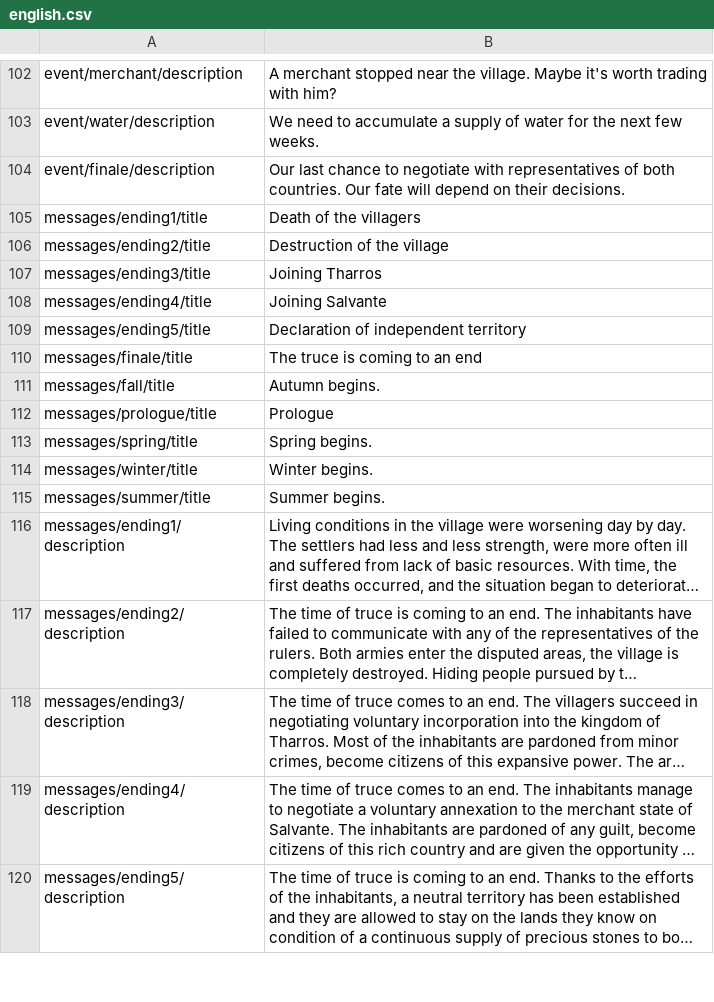
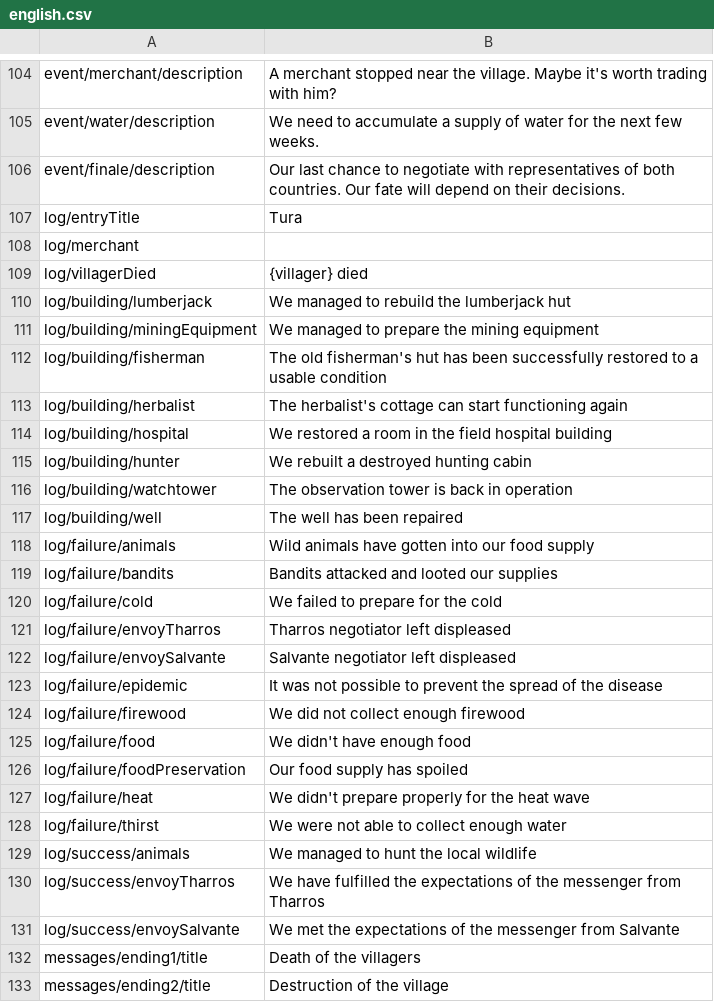
Before and after one commit to r-kurczewski/Village, a CSV file: Assets/Localization/english.csv, drawn as a sheet; only a part is shown, gaps mark what is left out; the shorter side is filled out with more unchanged rows; long unchanged cells end in …; the diff covers the shown part only.

Commit message:
English log, Revert villagers checkbox in settings

```diff
--- a/Assets/Localization/english.csv
+++ b/Assets/Localization/english.csv
@@ -104,2 +106,27 @@ event/water/description,"We need to accumulate a supply of water for the next fe
 event/finale/description,Our last chance to negotiate with representatives of both countries. Our fate will depend on their decisions.
+log/entryTitle,Tura
+log/merchant,
+log/villagerDied,{villager} died
+log/building/lumberjack,We managed to rebuild the lumberjack hut
+log/building/miningEquipment,We managed to prepare the mining equipment
+log/building/fisherman,The old fisherman's hut has been successfully restored to a usable condition
+log/building/herbalist,The herbalist's cottage can start functioning again
+log/building/hospital,We restored a room in the field hospital building
+log/building/hunter,We rebuilt a destroyed hunting cabin
+log/building/watchtower,The observation tower is back in operation
+log/building/well,The well has been repaired
+log/failure/animals,Wild animals have gotten into our food supply
+log/failure/bandits,Bandits attacked and looted our supplies
+log/failure/cold,We failed to prepare for the cold
+log/failure/envoyTharros,Tharros negotiator left displeased
+log/failure/envoySalvante,Salvante negotiator left displeased
+log/failure/epidemic,It was not possible to prevent the spread of the disease
+log/failure/firewood,We did not collect enough firewood
+log/failure/food,We didn't have enough food
+log/failure/foodPreservation,Our food supply has spoiled
+log/failure/heat,We didn't prepare properly for the heat wave
+log/failure/thirst,We were not able to collect enough water
+log/success/animals,We managed to hunt the local wildlife
+log/success/envoyTharros,We have fulfilled the expectations of the messenger from Tharros
+log/success/envoySalvante,We met the expectations of the messenger from Salvante
 messages/ending1/title,Death of the villagers
```
Also changed, not shown: 3 added rows and 1 removed row elsewhere in this file, Assets/Localization/polish.csv, 5 other files.
